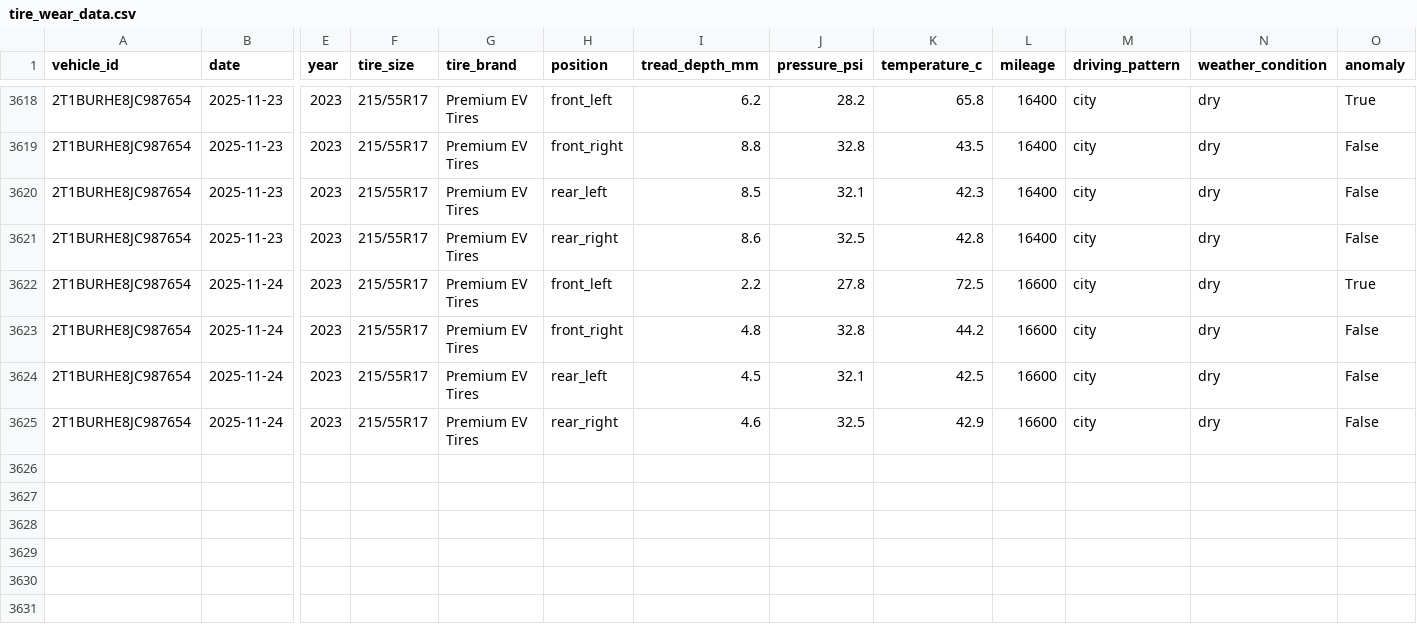
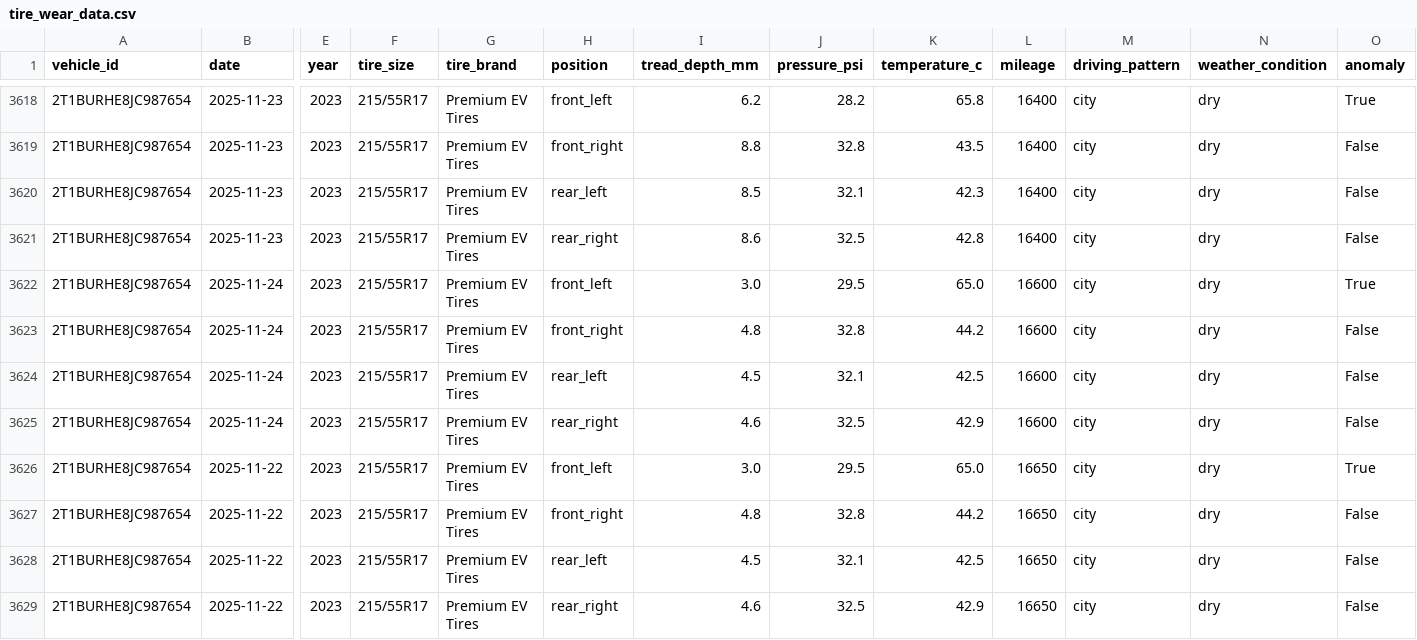
Before and after one commit to aws-solutions-library-samples/guidance-for-ev-digital-twin-ai-powered-operational-monitoring, a CSV file: tire_wear_data.csv, drawn as a sheet; only a part is shown, gaps mark what is left out; rows hold the shown columns only; the diff names each change by its address in the sheet, - before the commit and + after, or states it on an @@ line.

Commit message:
feat: Update agent system prompt and tire data
- Updated SYSTEM_PROMPT_TIRE to show TODAY actions at beginning of response
- Updated SYSTEM_PROMPT_MOTOR with same response format
- Updated tire_wear_data.csv with new tire readings (Front-Left: 3.0mm, Front-Right: 4.8mm)
- Fixed citation deduplication in Vehicle1Tires.js to show only one source
- Agent now displays immediate action items prominently at start of analysis

```diff
--- a/tire_wear_data.csv
+++ b/tire_wear_data.csv
-I3622 (tread_depth_mm): 2.2
+I3622 (tread_depth_mm): 3.0
-J3622 (pressure_psi): 27.8
+J3622 (pressure_psi): 29.5
-K3622 (temperature_c): 72.5
+K3622 (temperature_c): 65.0
+row 3626: 2T1BURHE8JC987654 | 2025-11-22 | 2023 | 215/55R17 | Premium EV Tires | front_left | 3.0 | 29.5 | 65.0 | 16650 | city | dry | True
+row 3627: 2T1BURHE8JC987654 | 2025-11-22 | 2023 | 215/55R17 | Premium EV Tires | front_right | 4.8 | 32.8 | 44.2 | 16650 | city | dry | False
+row 3628: 2T1BURHE8JC987654 | 2025-11-22 | 2023 | 215/55R17 | Premium EV Tires | rear_left | 4.5 | 32.1 | 42.5 | 16650 | city | dry | False
+row 3629: 2T1BURHE8JC987654 | 2025-11-22 | 2023 | 215/55R17 | Premium EV Tires | rear_right | 4.6 | 32.5 | 42.9 | 16650 | city | dry | False
```
Also changed, not shown: 2 other files.
